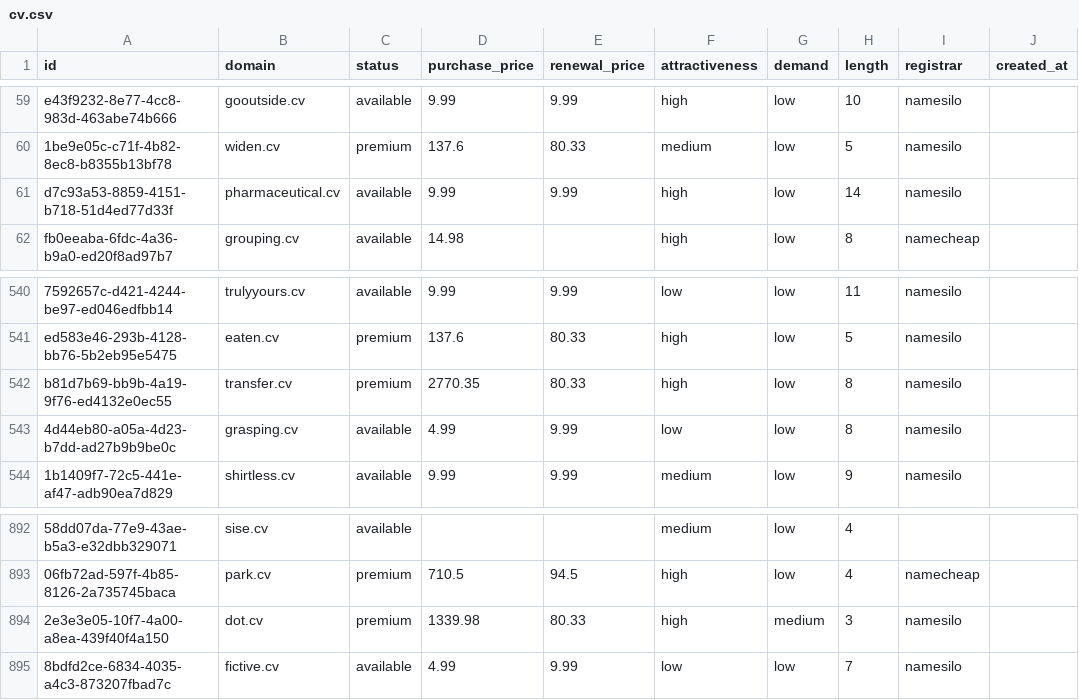
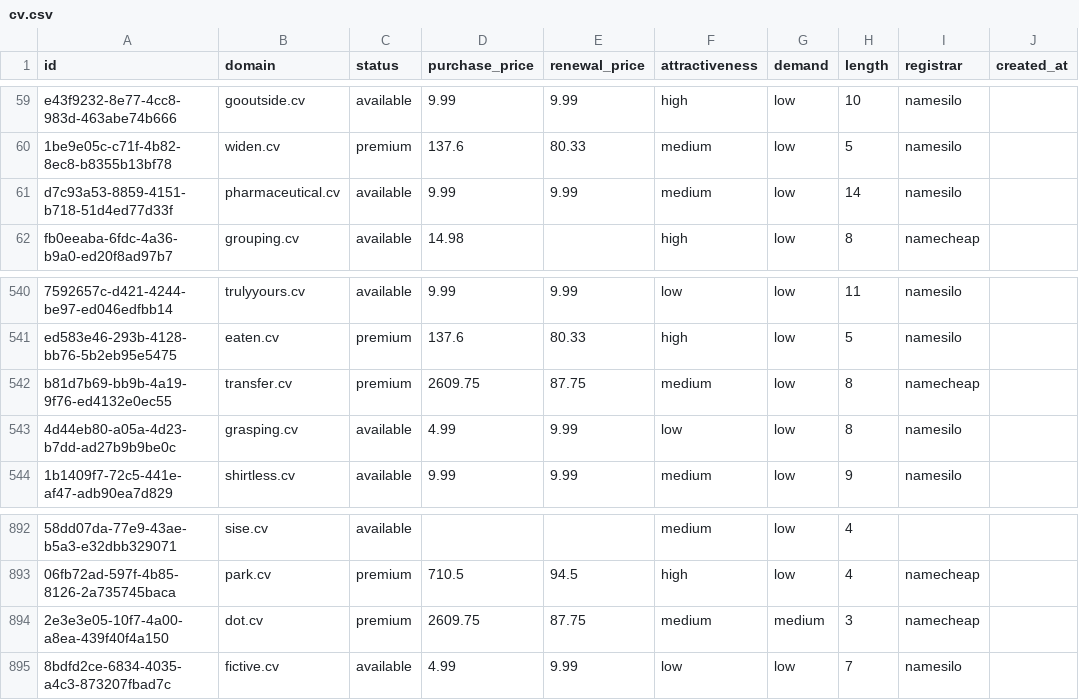
Before and after one commit to UniqueDomains/cv-oneword-domains, a CSV file: cv.csv, drawn as a sheet; only a part is shown, gaps mark what is left out; the diff names each change by its address in the sheet, - before the commit and + after, or states it on an @@ line.

Commit message:
Domains update

```diff
--- a/cv.csv
+++ b/cv.csv
-F61 (attractiveness): high
+F61 (attractiveness): medium
-D542 (purchase_price): 2770.35
+D542 (purchase_price): 2609.75
-E542 (renewal_price): 80.33
+E542 (renewal_price): 87.75
-F542 (attractiveness): high
+F542 (attractiveness): medium
-I542 (registrar): namesilo
+I542 (registrar): namecheap
-D894 (purchase_price): 1339.98
+D894 (purchase_price): 2609.75
-E894 (renewal_price): 80.33
+E894 (renewal_price): 87.75
-F894 (attractiveness): high
+F894 (attractiveness): medium
-I894 (registrar): namesilo
+I894 (registrar): namecheap
```
Also changed, not shown: 4 other files.
